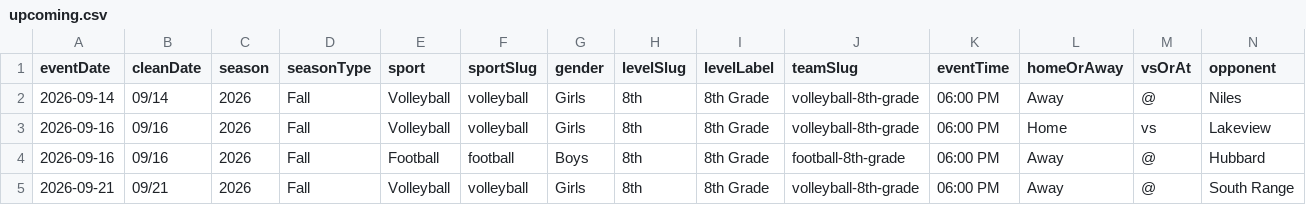
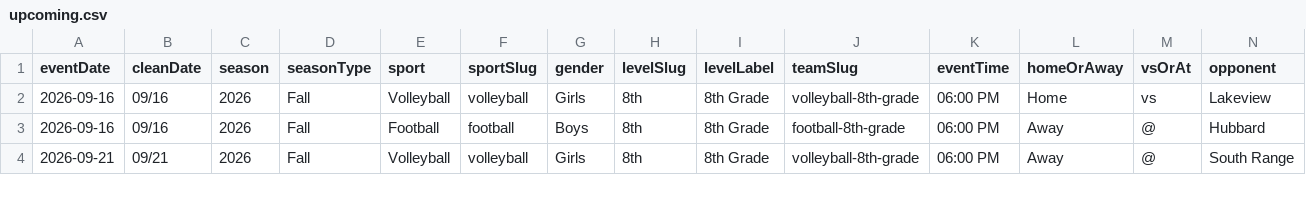
Before and after one commit to nruggieri-poland/schedules, a CSV file: rollups/8th/upcoming.csv, drawn as a sheet; only a part is shown; rows hold the shown columns only; the diff names each change by its address in the sheet, - before the commit and + after, or states it on an @@ line.

```diff
--- a/rollups/8th/upcoming.csv
+++ b/rollups/8th/upcoming.csv
-row 2: 2026-09-14 | 09/14 | 2026 | Fall | Volleyball | volleyball | Girls | 8th | 8th Grade | volleyball-8th-grade | 06:00 PM | Away | @ | Niles
```
Also changed, not shown: rollups/7th/upcoming.csv, rollups/jv/upcoming.csv, 18 other files.
